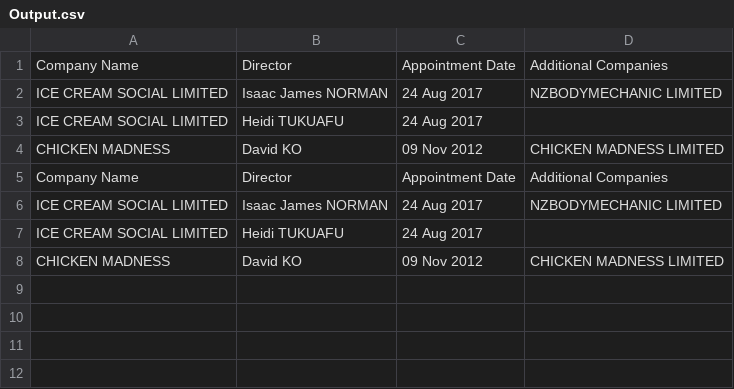
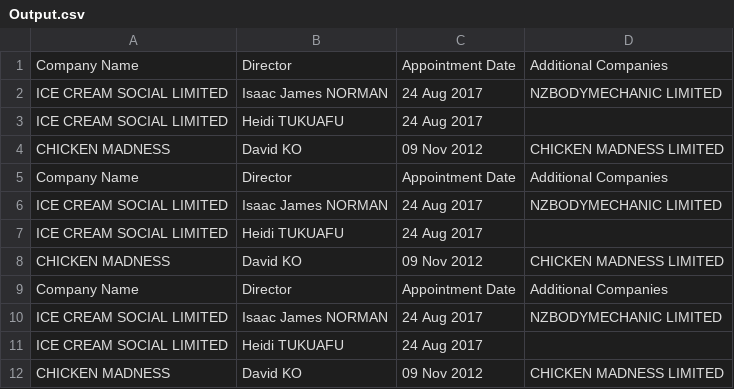
Before and after one commit to Nikhil-Dreddy/PwCRPAProject, a CSV file: Output.csv, drawn as a sheet.

```diff
--- a/Output.csv
+++ b/Output.csv
@@ -8 +8,5 @@ ICE CREAM SOCIAL LIMITED;Heidi TUKUAFU;24 Aug 2017;
 CHICKEN MADNESS;David KO;09 Nov 2012;CHICKEN MADNESS LIMITED
+Company Name;Director;Appointment Date;Additional Companies
+ICE CREAM SOCIAL LIMITED;Isaac James NORMAN;24 Aug 2017;NZBODYMECHANIC LIMITED
+ICE CREAM SOCIAL LIMITED;Heidi TUKUAFU;24 Aug 2017;
+CHICKEN MADNESS;David KO;09 Nov 2012;CHICKEN MADNESS LIMITED
```
Also changed, not shown: 5 other files.
